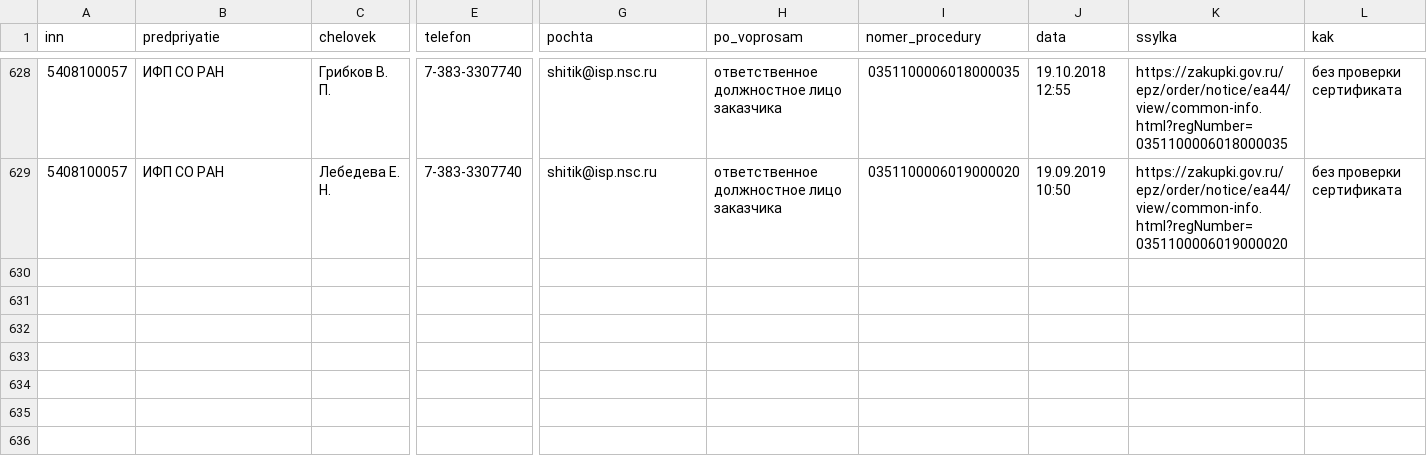
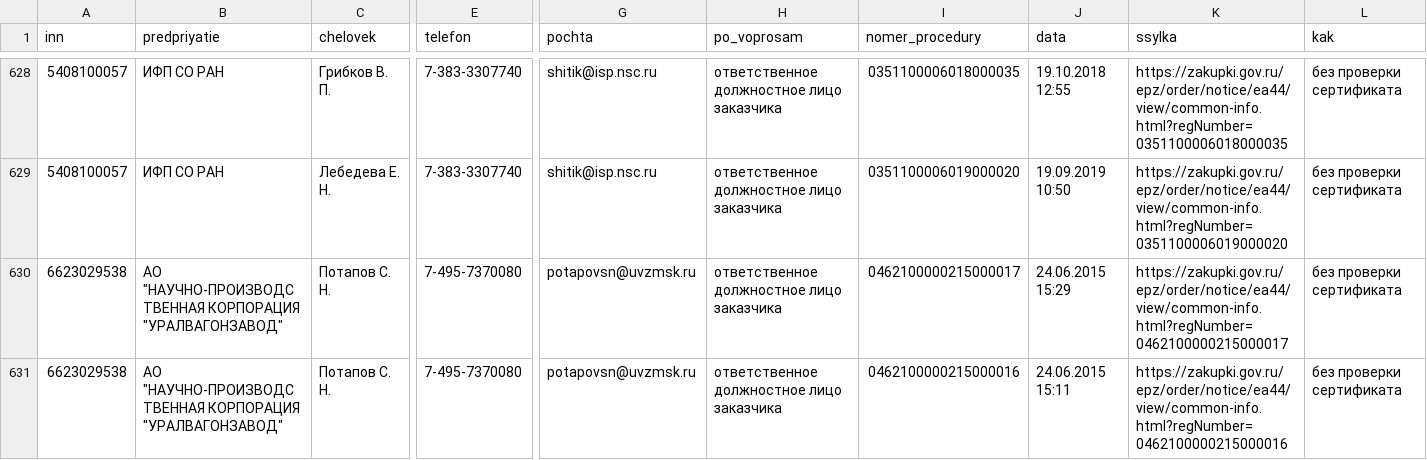
Before and after one commit to kirillrand4-alt/avto, a CSV file: seo-texts/engineers-lens/P25-EIS-KONTAKTY.csv, drawn as a sheet; only a part is shown, gaps mark what is left out; rows hold the shown columns only; the diff covers the shown part only; the diff names each change by its address in the sheet, - before the commit and + after, or states it on an @@ line.

```diff
--- a/seo-texts/engineers-lens/P25-EIS-KONTAKTY.csv
+++ b/seo-texts/engineers-lens/P25-EIS-KONTAKTY.csv
+row 630: 6623029538 | АО "НАУЧНО-ПРОИЗВОДСТВЕННАЯ КОРПОРАЦИЯ "УРАЛВАГОНЗАВОД" | Потапов С. Н. | 7-495-7370080 | potapovsn@uvzmsk.ru | ответственное должностное лицо заказчика | 0462100000215000017 | 24.06.2015 15:29 | https://zakupki.gov.ru/epz/order/notice/ea44/view/common-info.html?regNumber=0462100000215000017 | без проверки сертификата
+row 631: 6623029538 | АО "НАУЧНО-ПРОИЗВОДСТВЕННАЯ КОРПОРАЦИЯ "УРАЛВАГОНЗАВОД" | Потапов С. Н. | 7-495-7370080 | potapovsn@uvzmsk.ru | ответственное должностное лицо заказчика | 0462100000215000016 | 24.06.2015 15:11 | https://zakupki.gov.ru/epz/order/notice/ea44/view/common-info.html?regNumber=0462100000215000016 | без проверки сертификата
```
Also changed, not shown: 2 added rows elsewhere in this file, seo-texts/engineers-lens/P25-LYUDI-S-SAJTOV.csv, seo-texts/engineers-lens/P25-eis-zhurnal.csv, 1 other file.
